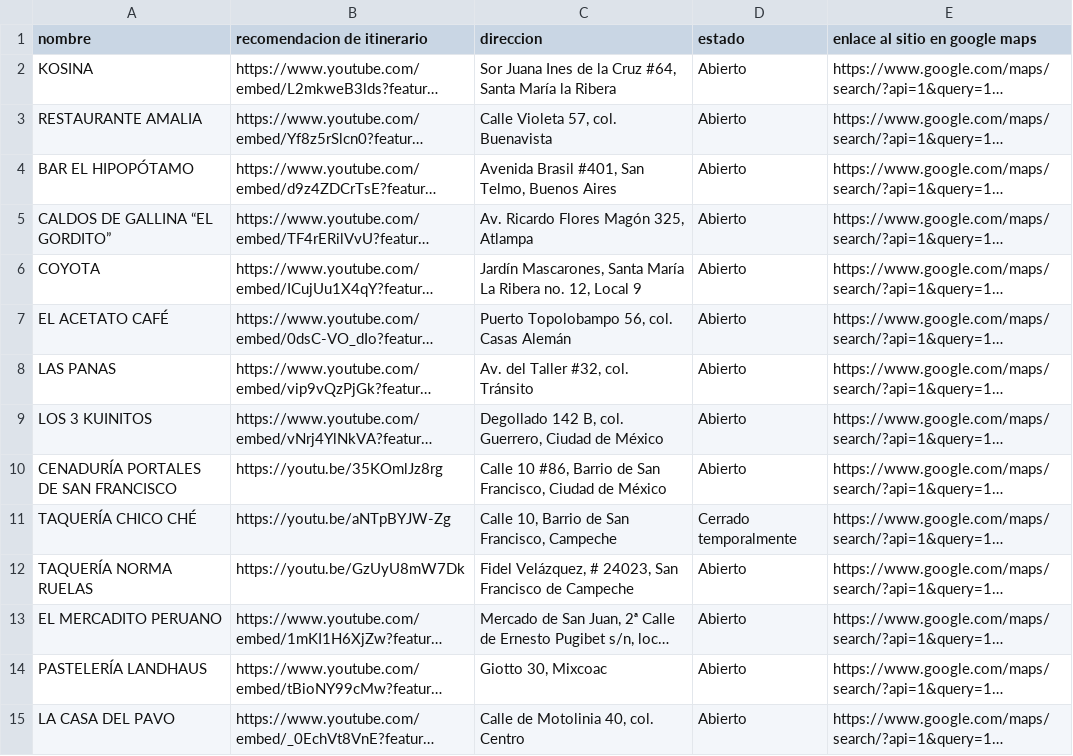
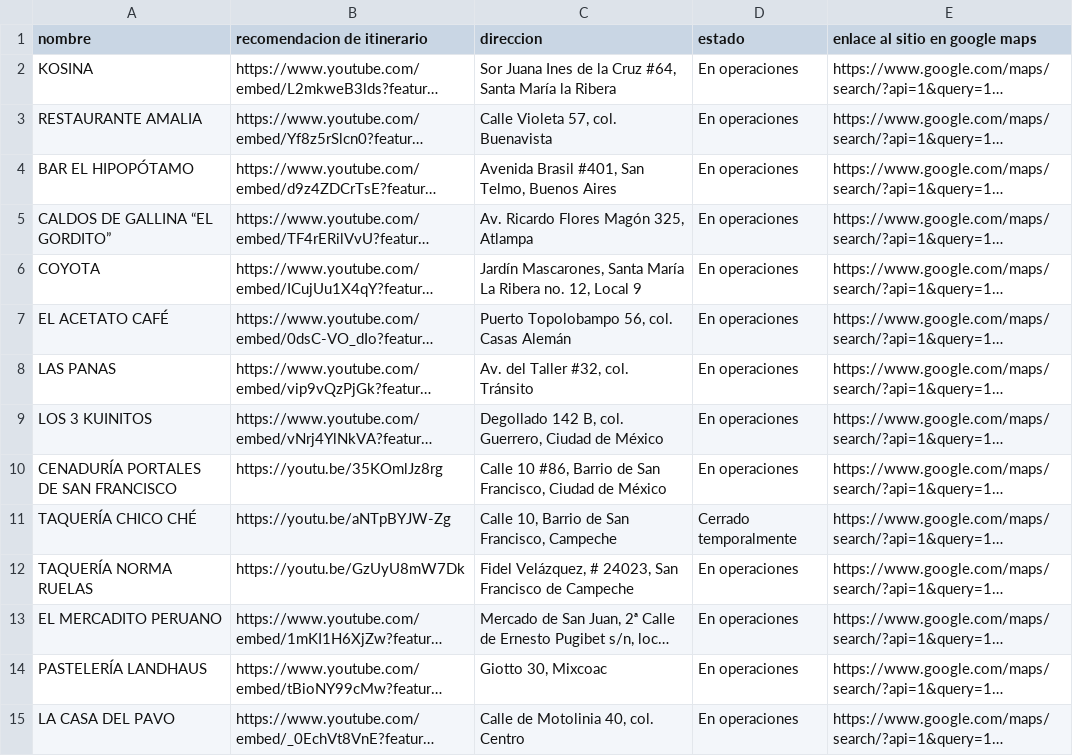
Before and after one commit to silurio/itinerario, a CSV file: assets/restaurantes.csv, drawn as a sheet; only a part is shown; long unchanged cells end in …; the diff covers the shown part only; the diff names each change by its address in the sheet, - before the commit and + after, or states it on an @@ line.

Commit message:
fix(restaurantes.csv): Se corrige el estado de Abierto a En operaciones

```diff
--- a/assets/restaurantes.csv
+++ b/assets/restaurantes.csv
-D2:D10 (estado): Abierto
+D2:D10 (estado): En operaciones
-D12:D15 (estado): Abierto
+D12:D15 (estado): En operaciones
```
Also changed, not shown: 152 edited cells elsewhere in this file.
